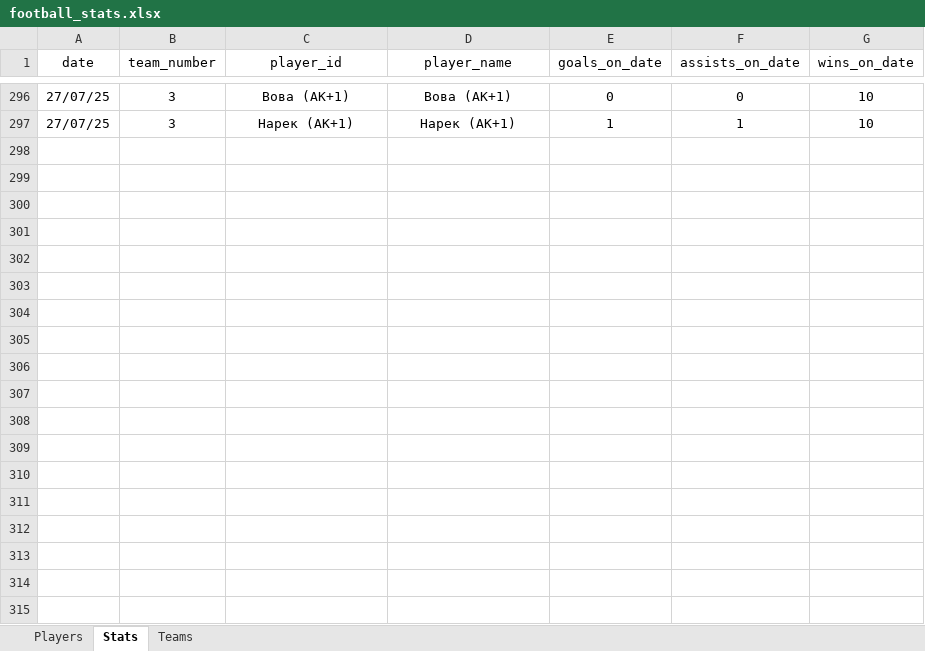
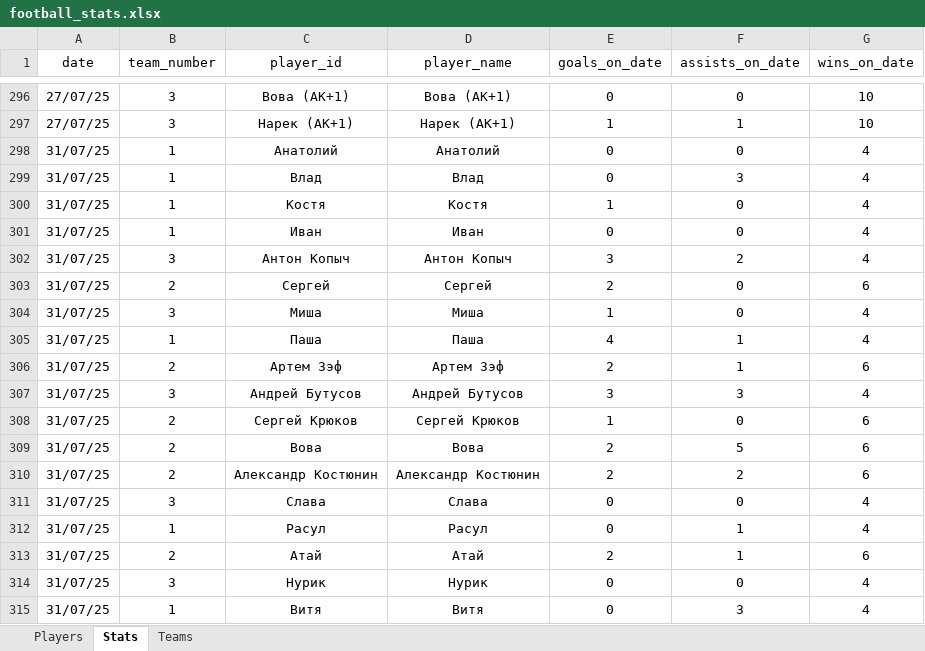
Before and after one commit to Greyusek/football_stats, an Excel workbook: football_stats.xlsx, sheet Stats, drawn as a sheet; only a part is shown, gaps mark what is left out; values as stored, in another font and other column widths than the file's, no borders; table styles not drawn; the diff names each change by its address in the sheet, - before the commit and + after, or states it on an @@ line.

```diff
--- a/football_stats.xlsx (sheet Stats)
+++ b/football_stats.xlsx (sheet Stats)
+row 298: 31/07/25 | 1 | Анатолий | Анатолий | 0 | 0 | 4
+row 299: 31/07/25 | 1 | Влад | Влад | 0 | 3 | 4
+row 300: 31/07/25 | 1 | Костя | Костя | 1 | 0 | 4
+row 301: 31/07/25 | 1 | Иван | Иван | 0 | 0 | 4
+row 302: 31/07/25 | 3 | Антон Копыч | Антон Копыч | 3 | 2 | 4
+row 303: 31/07/25 | 2 | Сергей | Сергей | 2 | 0 | 6
+row 304: 31/07/25 | 3 | Миша | Миша | 1 | 0 | 4
+row 305: 31/07/25 | 1 | Паша | Паша | 4 | 1 | 4
+row 306: 31/07/25 | 2 | Артем Зэф | Артем Зэф | 2 | 1 | 6
+row 307: 31/07/25 | 3 | Андрей Бутусов | Андрей Бутусов | 3 | 3 | 4
+row 308: 31/07/25 | 2 | Сергей Крюков | Сергей Крюков | 1 | 0 | 6
+row 309: 31/07/25 | 2 | Вова | Вова | 2 | 5 | 6
+row 310: 31/07/25 | 2 | Александр Костюнин | Александр Костюнин | 2 | 2 | 6
+row 311: 31/07/25 | 3 | Слава | Слава | 0 | 0 | 4
+row 312: 31/07/25 | 1 | Расул | Расул | 0 | 1 | 4
+row 313: 31/07/25 | 2 | Атай | Атай | 2 | 1 | 6
+row 314: 31/07/25 | 3 | Нурик | Нурик | 0 | 0 | 4
+row 315: 31/07/25 | 1 | Витя | Витя | 0 | 3 | 4
```
Also changed, not shown: sheet Players, sheet Teams, 3 other files.
